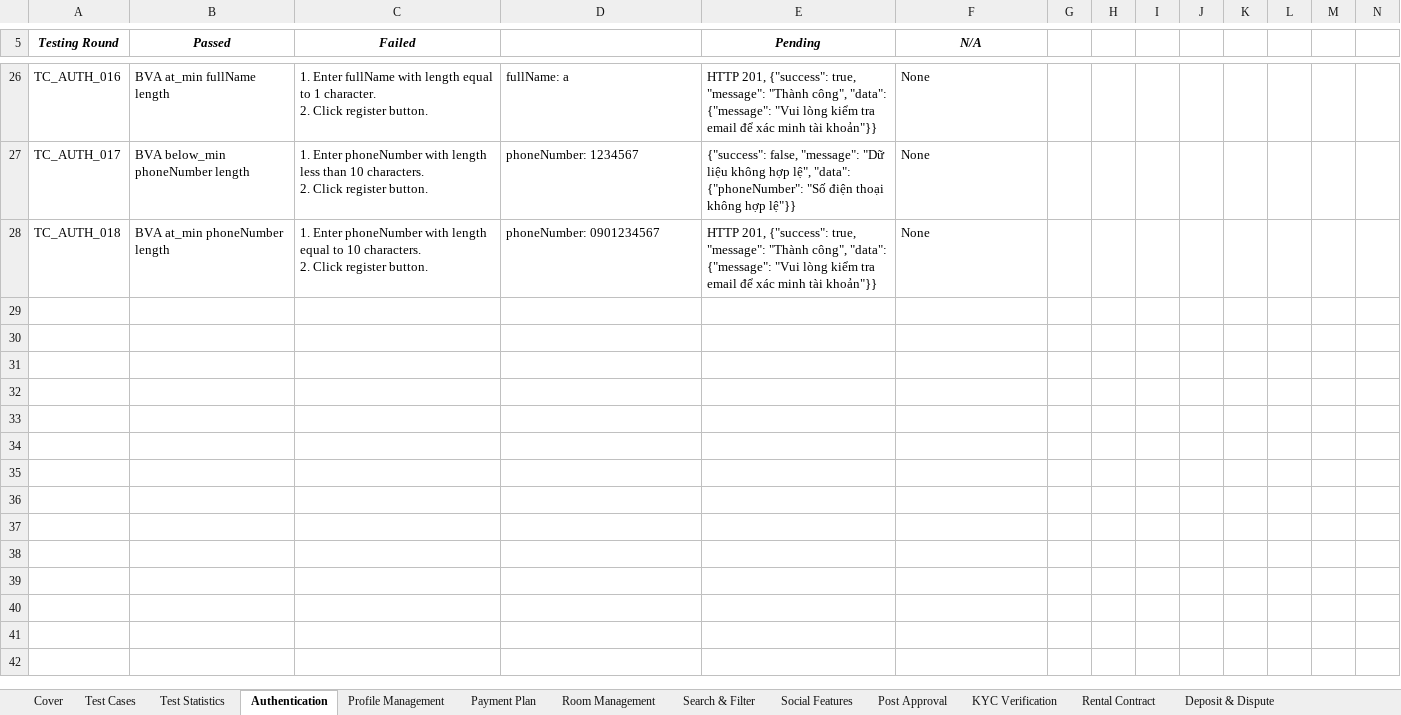
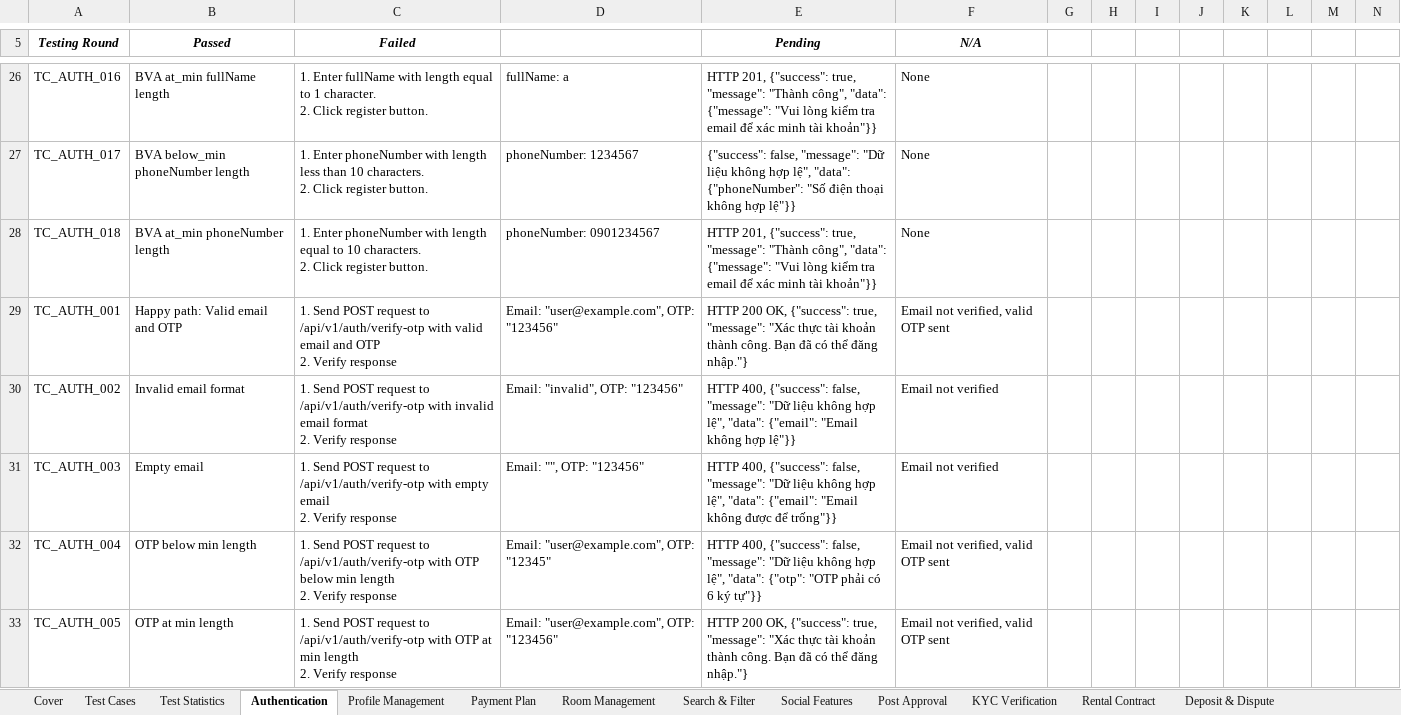
Before and after one commit to MaiLuong1906/RentSpace, an Excel workbook: SWT/TestReport.xlsx, sheet Authentication, drawn as a sheet; only a part is shown, gaps mark what is left out; values as stored, in another font and other column widths than the file's, no borders; rows hold the shown columns only; ↵ is a line break in a cell; the diff covers the shown part only; the diff names each change by its address in the sheet, - before the commit and + after, or states it on an @@ line.

```diff
--- a/SWT/TestReport.xlsx (sheet Authentication)
+++ b/SWT/TestReport.xlsx (sheet Authentication)
+row 29: TC_AUTH_001 | Happy path: Valid email and OTP | 1. Send POST request to /api/v1/auth/verify-otp with valid email and OTP ↵ 2. Verify response | Email: "user@example.com", OTP: "123456" | HTTP 200 OK, {"success": true, "message": "Xác thực tài khoản thành công. Bạn đã có thể đăng nhập."} | Email not verified, valid OTP sent
+row 30: TC_AUTH_002 | Invalid email format | 1. Send POST request to /api/v1/auth/verify-otp with invalid email format ↵ 2. Verify response | Email: "invalid", OTP: "123456" | HTTP 400, {"success": false, "message": "Dữ liệu không hợp lệ", "data": {"email": "Email không hợp lệ"}} | Email not verified
+row 31: TC_AUTH_003 | Empty email | 1. Send POST request to /api/v1/auth/verify-otp with empty email ↵ 2. Verify response | Email: "", OTP: "123456" | HTTP 400, {"success": false, "message": "Dữ liệu không hợp lệ", "data": {"email": "Email không được để trống"}} | Email not verified
+row 32: TC_AUTH_004 | OTP below min length | 1. Send POST request to /api/v1/auth/verify-otp with OTP below min length ↵ 2. Verify response | Email: "user@example.com", OTP: "12345" | HTTP 400, {"success": false, "message": "Dữ liệu không hợp lệ", "data": {"otp": "OTP phải có 6 ký tự"}} | Email not verified, valid OTP sent
+row 33: TC_AUTH_005 | OTP at min length | 1. Send POST request to /api/v1/auth/verify-otp with OTP at min length ↵ 2. Verify response | Email: "user@example.com", OTP: "123456" | HTTP 200 OK, {"success": true, "message": "Xác thực tài khoản thành công. Bạn đã có thể đăng nhập."} | Email not verified, valid OTP sent
```
Also changed, not shown: 47 added rows and 1 edited cell elsewhere in this sheet, 1 other file.
